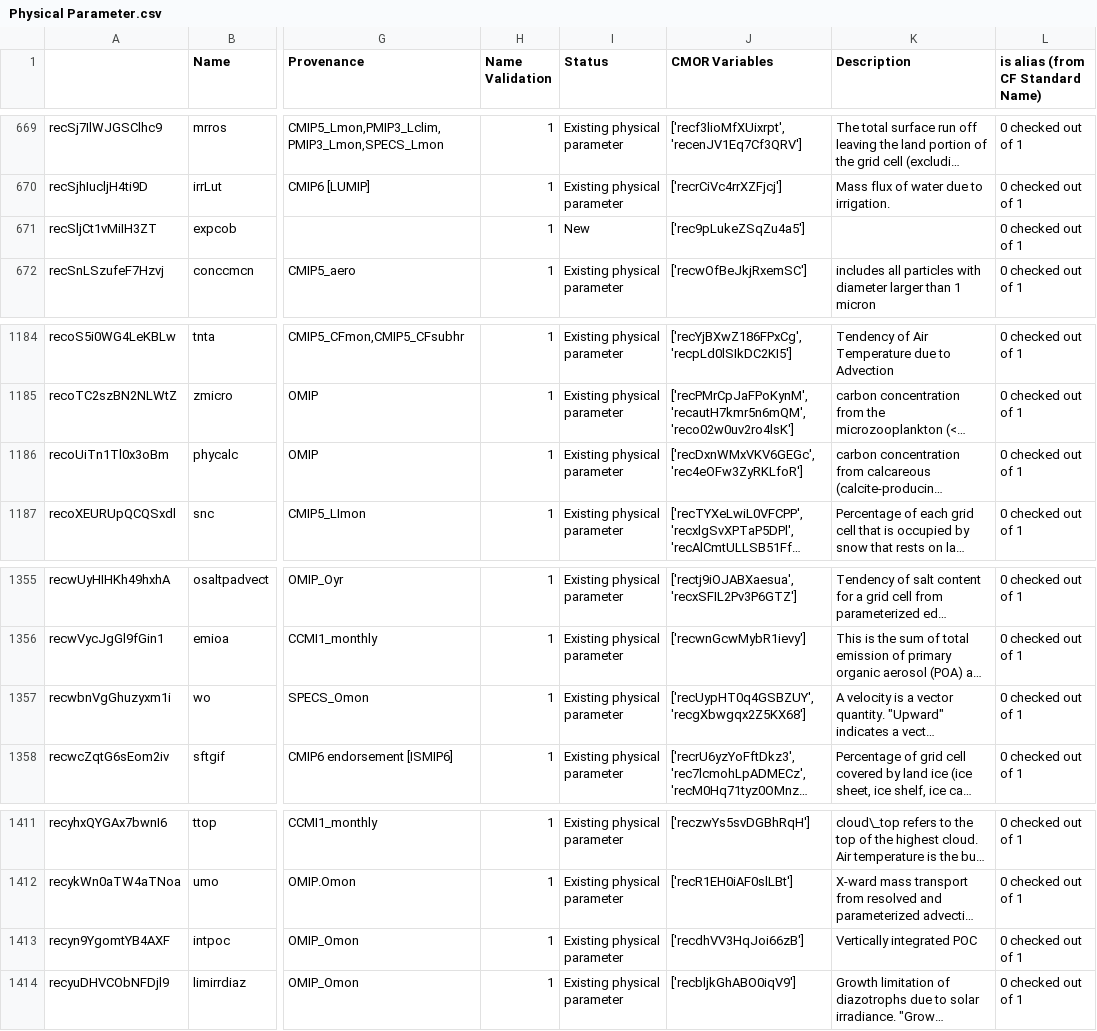
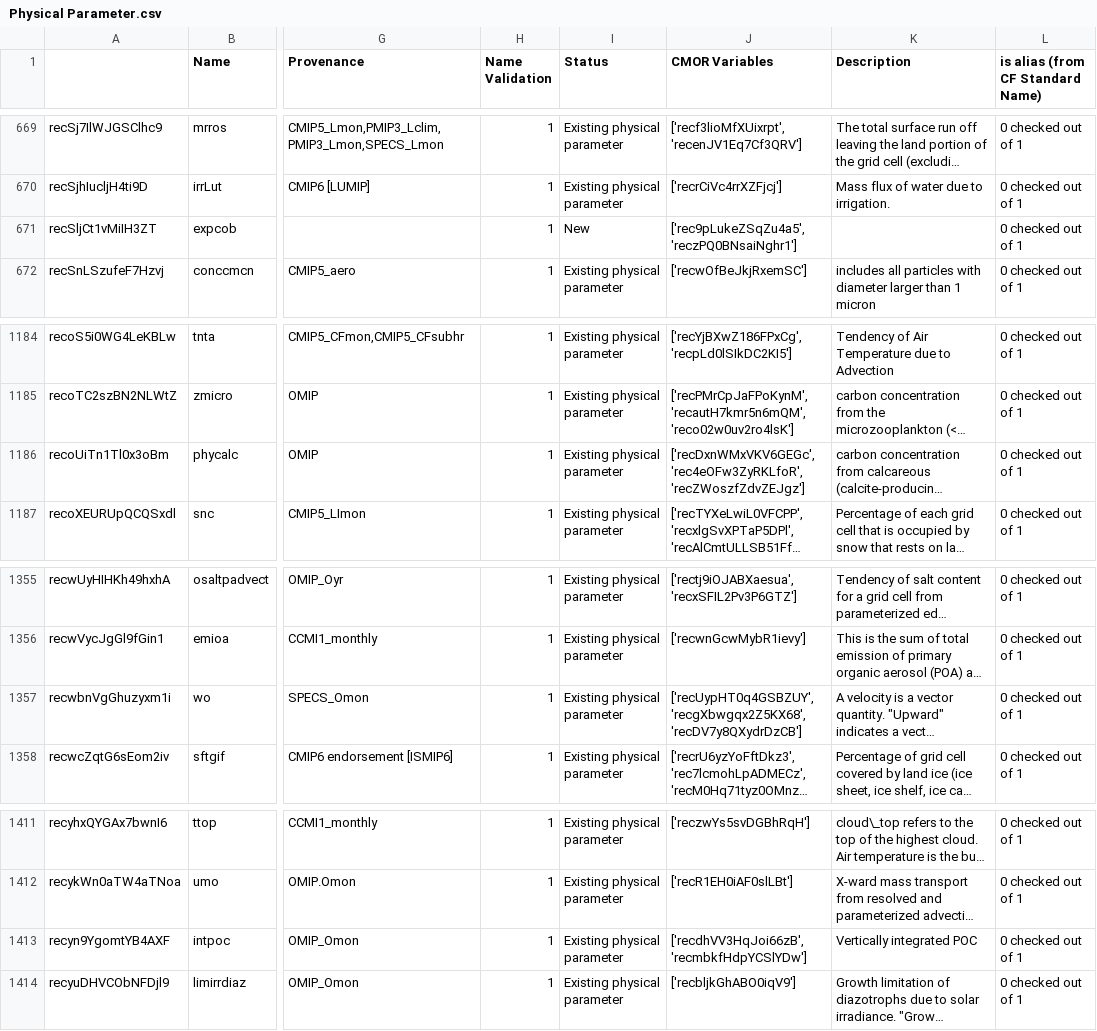
Before and after one commit to CMIP-Data-Request/AirtableAutomationDemo, a CSV file: data/AT_dump/Physical Parameter.csv, drawn as a sheet; only a part is shown, gaps mark what is left out; long unchanged cells end in …; the diff names each change by its address in the sheet, - before the commit and + after, or states it on an @@ line.

```diff
--- a/data/AT_dump/Physical Parameter.csv
+++ b/data/AT_dump/Physical Parameter.csv
-J671 (CMOR Variables): ['rec9pLukeZSqZu4a5']
+J671 (CMOR Variables): ['rec9pLukeZSqZu4a5', 'reczPQ0BNsaiNghr1']
-J1186 (CMOR Variables): ['recDxnWMxVKV6GEGc', 'rec4eOFw3ZyRKLfoR']
+J1186 (CMOR Variables): ['recDxnWMxVKV6GEGc', 'rec4eOFw3ZyRKLfoR', 'recZWoszfZdvZEJgz']
-J1357 (CMOR Variables): ['recUypHT0q4GSBZUY', 'recgXbwgqx2Z5KX68']
+J1357 (CMOR Variables): ['recUypHT0q4GSBZUY', 'recgXbwgqx2Z5KX68', 'recDV7y8QXydrDzCB']
-J1413 (CMOR Variables): ['recdhVV3HqJoi66zB']
+J1413 (CMOR Variables): ['recdhVV3HqJoi66zB', 'recmbkfHdpYCSlYDw']
```
Also changed, not shown: 19 other files.
